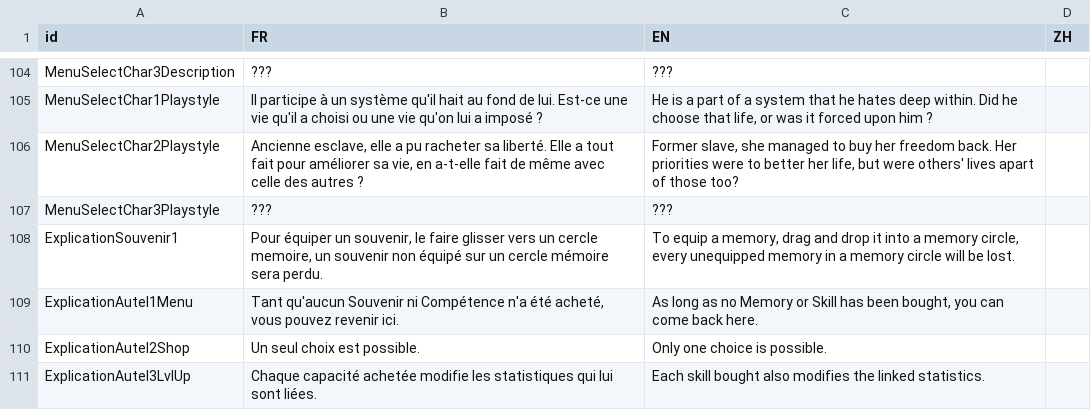
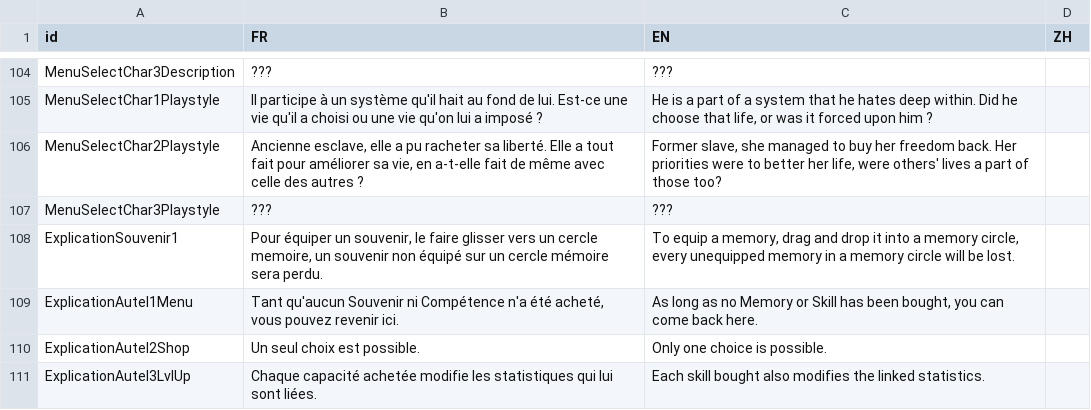
Before and after one commit to faresBelmadi/GF, a CSV file: Assets/StreamingAssets/Traduction/MiscTraductionFile.csv, drawn as a sheet; only a part is shown, gaps mark what is left out.

```diff
--- a/Assets/StreamingAssets/Traduction/MiscTraductionFile.csv
+++ b/Assets/StreamingAssets/Traduction/MiscTraductionFile.csv
@@ -111,3 +111,3 @@ MenuSelectChar3Description;???;???;
 MenuSelectChar1Playstyle;Il participe à un système qu'il hait au fond de lui. Est-ce une vie qu'il a choisi ou une vie qu'on lui a imposé ?;He is a part of a system that he hates deep within. Did he choose that life, or was it forced upon him ?;
-MenuSelectChar2Playstyle;Ancienne esclave, elle a pu racheter sa liberté. Elle a tout fait pour améliorer sa vie, en a-t-elle fait de même avec celle des autres ?;Former slave, she managed to buy her freedom back. Her priorities were to better her life, but were others' lives apart of those too?;
+MenuSelectChar2Playstyle;Ancienne esclave, elle a pu racheter sa liberté. Elle a tout fait pour améliorer sa vie, en a-t-elle fait de même avec celle des autres ?;Former slave, she managed to buy her freedom back. Her priorities were to better her life, were others' lives a part of those too? ;
 MenuSelectChar3Playstyle;???;???;
```
Also changed, not shown: 3 other files.
